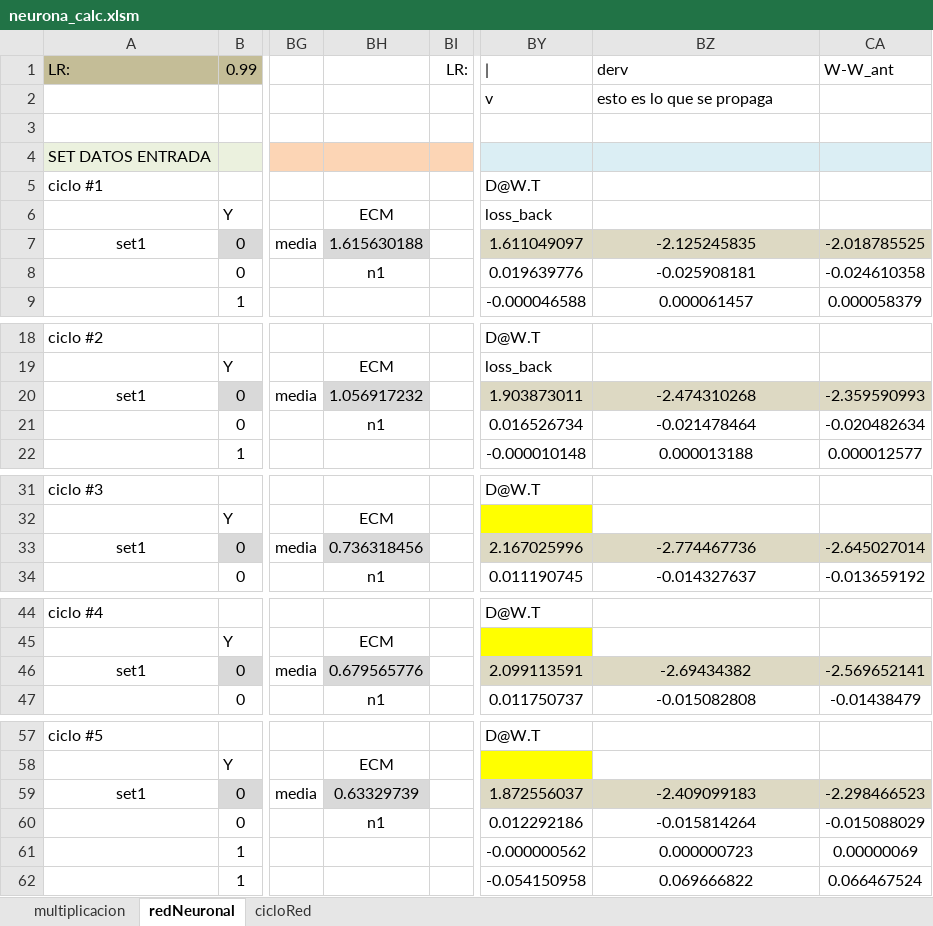
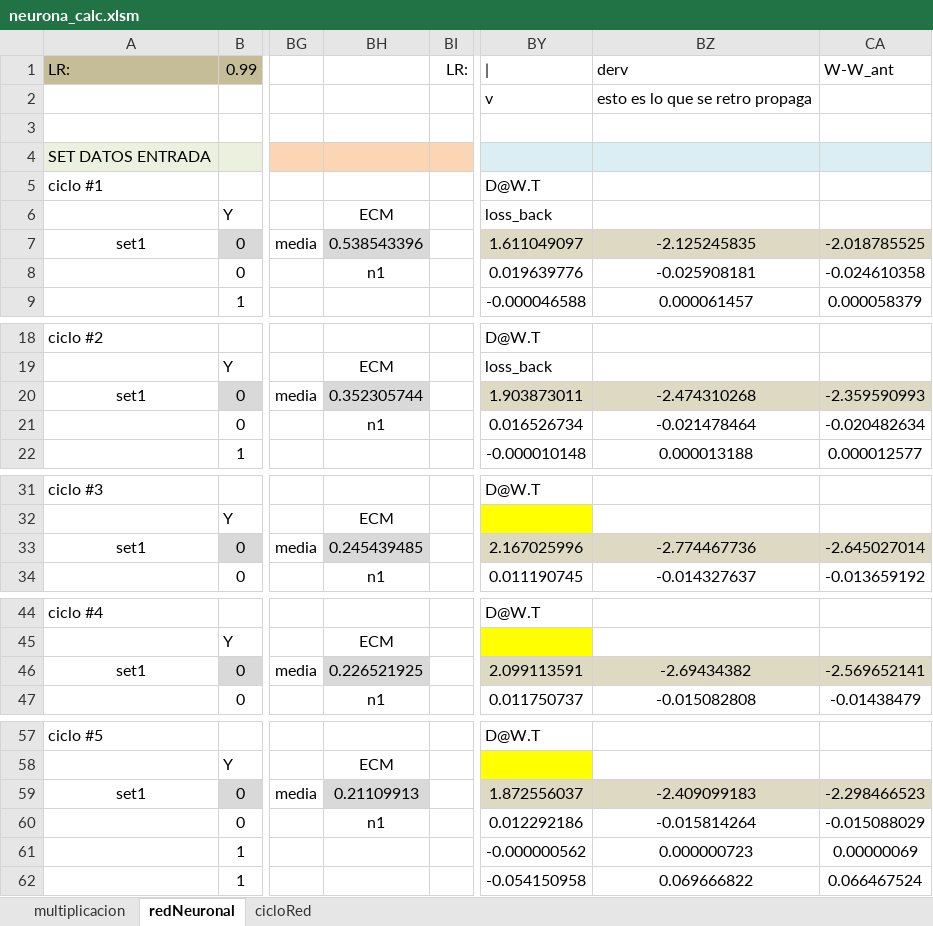
Before and after one commit to antoniomolinabravo/Machine-Learning, an Excel workbook: neurona_calc.xlsm, sheet redNeuronal, drawn as a sheet; only a part is shown, gaps mark what is left out; values as stored, in another font and other column widths than the file's, no borders; the diff covers the shown part only; the diff names each change by its address in the sheet, - before the commit and + after, or states it on an @@ line.

```diff
--- a/neurona_calc.xlsm (sheet redNeuronal)
+++ b/neurona_calc.xlsm (sheet redNeuronal)
-BZ2: esto es lo que se propaga
+BZ2: esto es lo que se retro propaga
-BH7: 1.615630188
+BH7: 0.538543396
-BH20: 1.056917232
+BH20: 0.352305744
-BH33: 0.736318456
+BH33: 0.245439485
-BH46: 0.679565776
+BH46: 0.226521925
-BH59: 0.63329739
+BH59: 0.21109913
```
Also changed, not shown: 6 edited cells elsewhere in this sheet, sheet cicloRed, sheet multiplicacion, charts or pictures.
